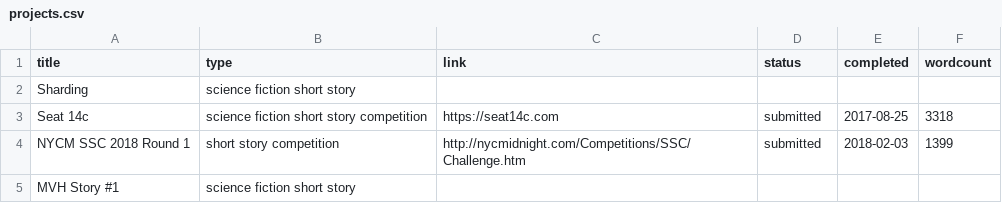
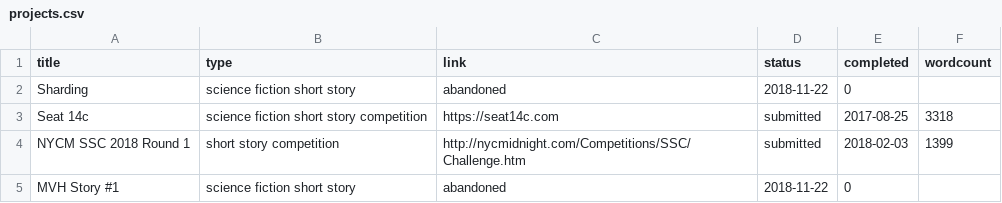
Before and after one commit to dmcgk/dmcgk.github.io, a CSV file: _data/projects.csv, drawn as a sheet.

Commit message:
Projects: updated statuses as of November 2018.

```diff
--- a/_data/projects.csv
+++ b/_data/projects.csv
@@ -1,5 +1,5 @@
 title,type,link,status,completed,wordcount
-Sharding,science fiction short story
+Sharding,science fiction short story,abandoned,2018-11-22,0
 Seat 14c,science fiction short story competition,https://seat14c.com,submitted,2017-08-25,3318
 NYCM SSC 2018 Round 1,short story competition,http://nycmidnight.com/Competitions/SSC/Challenge.htm,submitted,2018-02-03,1399
-MVH Story #1,science fiction short story
+MVH Story #1,science fiction short story,abandoned,2018-11-22,0
```
